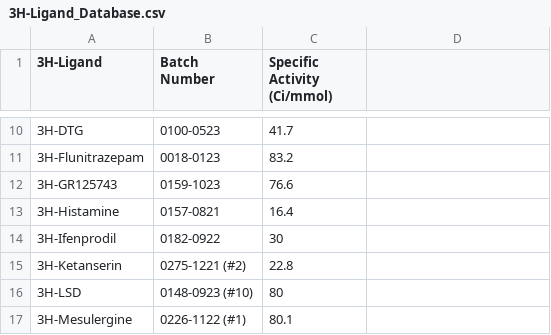
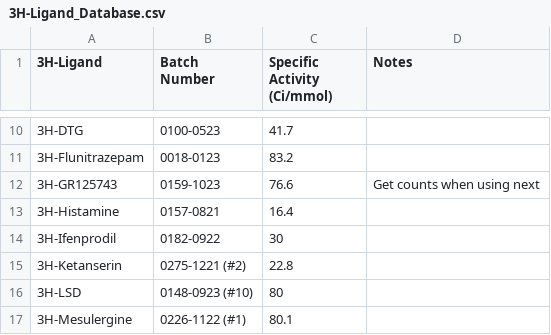
Before and after one commit to Talia-Albert1/PDSP, a CSV file: Python_Scripts/Daily_Radioactivity/data_files/3H-Ligand_Database.csv, drawn as a sheet; only a part is shown, gaps mark what is left out; the diff names each change by its address in the sheet, - before the commit and + after, or states it on an @@ line.

Commit message:
Added notes to 3H-Ligand Database, for GR125743

```diff
--- a/Python_Scripts/Daily_Radioactivity/data_files/3H-Ligand_Database.csv
+++ b/Python_Scripts/Daily_Radioactivity/data_files/3H-Ligand_Database.csv
-D1: (empty)
+D1: Notes
-D12 (Notes): (empty)
+D12 (Notes): Get counts when using next
```
